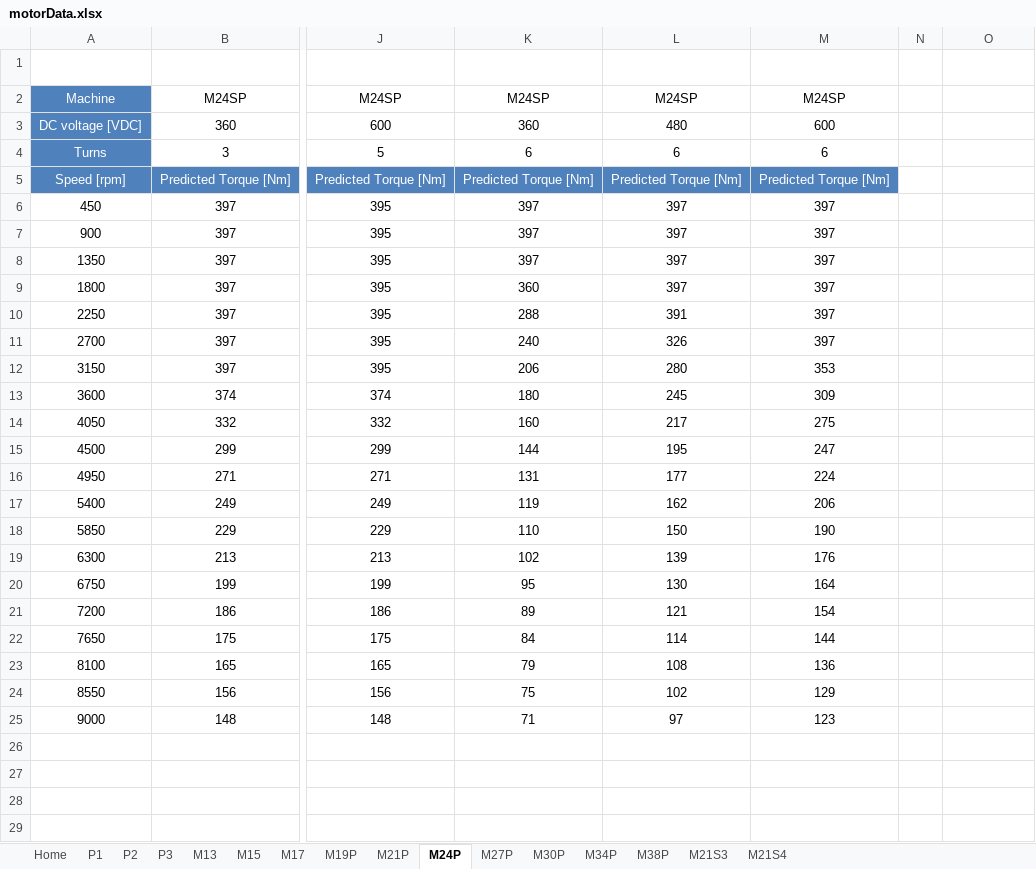
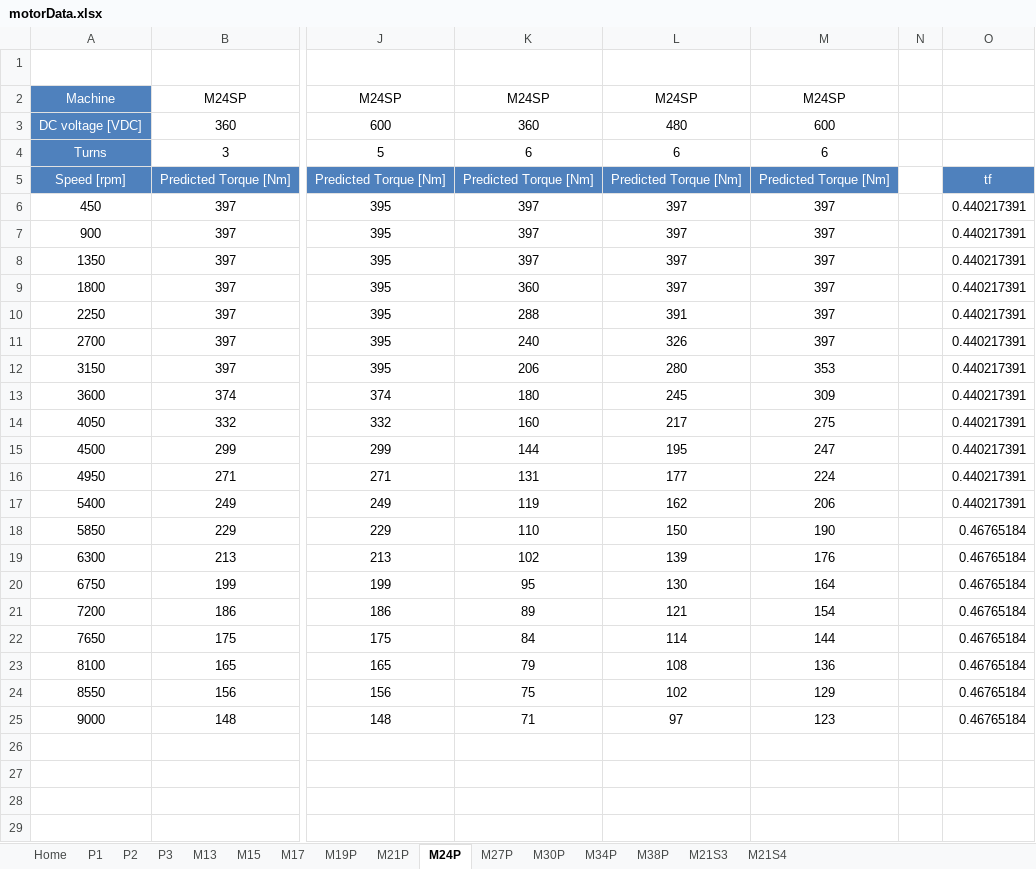
Before and after one commit to OmniPowertrainTechnologies/ElectricMotors, an Excel workbook: Sizing/motorData/motorData.xlsx, sheet M24P, drawn as a sheet; only a part is shown, gaps mark what is left out; values as stored, in another font and other column widths than the file's, no borders; the diff names each change by its address in the sheet, - before the commit and + after, or states it on an @@ line.

```diff
--- a/Sizing/motorData/motorData.xlsx (sheet M24P)
+++ b/Sizing/motorData/motorData.xlsx (sheet M24P)
-O5: (empty)
+O5: tf
-O5 fill: none
+O5 fill: #4F81BD
-O6:O17: (empty)
+O6:O17: 0.440217391
-O18:O25: (empty)
+O18:O25: 0.46765184
```
Also changed, not shown: sheet M21P, sheet M27P, sheet M30P, sheet M34P, sheet M19P, Sizing/motorData/M13-M34 performance curve 20200916.xlsx, 3 other files.
